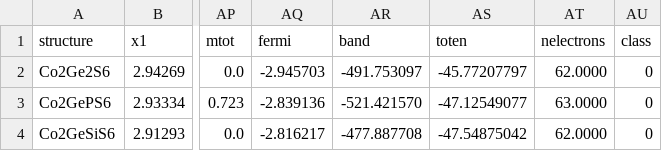
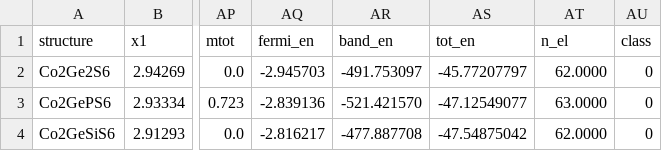
Before and after one commit to maarlf/vasp, a CSV file: datasets/datatest.csv, drawn as a sheet; only a part is shown, gaps mark what is left out; the diff names each change by its address in the sheet, - before the commit and + after, or states it on an @@ line.

```diff
--- a/datasets/datatest.csv
+++ b/datasets/datatest.csv
-AQ1: fermi
+AQ1: fermi_en
-AR1: band
+AR1: band_en
-AS1: toten
+AS1: tot_en
-AT1: nelectrons
+AT1: n_el
```
Also changed, not shown: datasets/datatrain.csv, 1 other file.
